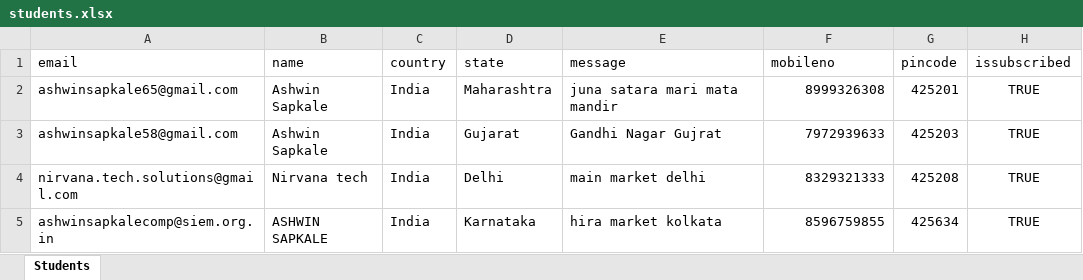
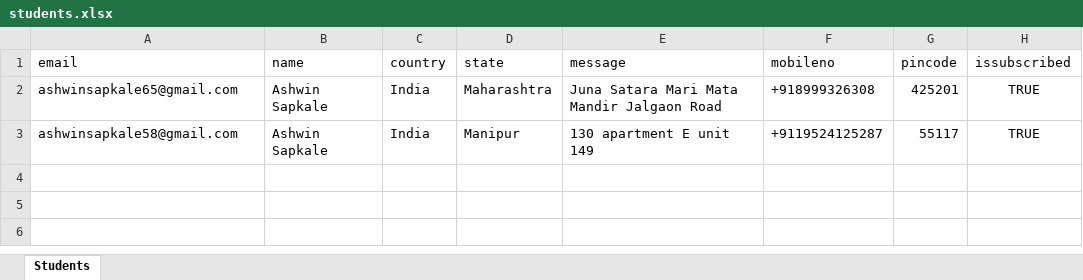
Before and after one commit to NirvanaTechSolutions/EncodedBit-Admin, an Excel workbook: backend/students.xlsx, sheet Students, drawn as a sheet; values as stored, in another font and other column widths than the file's, no borders; the diff names each change by its address in the sheet, - before the commit and + after, or states it on an @@ line.

```diff
--- a/backend/students.xlsx (sheet Students)
+++ b/backend/students.xlsx (sheet Students)
-E2 (message): juna satara mari mata mandir
+E2 (message): Juna Satara Mari Mata Mandir Jalgaon Road
-F2 (mobileno): 8999326308
+F2 (mobileno): +918999326308
-D3 (state): Gujarat
+D3 (state): Manipur
-E3 (message): Gandhi Nagar Gujrat
+E3 (message): 130 apartment E unit 149
-F3 (mobileno): 7972939633
+F3 (mobileno): +9119524125287
-G3 (pincode): 425203
+G3 (pincode): 55117
-row 4: nirvana.tech.solutions@gmail.com | Nirvana tech | India | Delhi | main market delhi | 8329321333 | 425208 | TRUE
-row 5: ashwinsapkalecomp@siem.org.in | ASHWIN SAPKALE | India | Karnataka | hira market kolkata | 8596759855 | 425634 | TRUE
```
Also changed, not shown: 11 other files.
